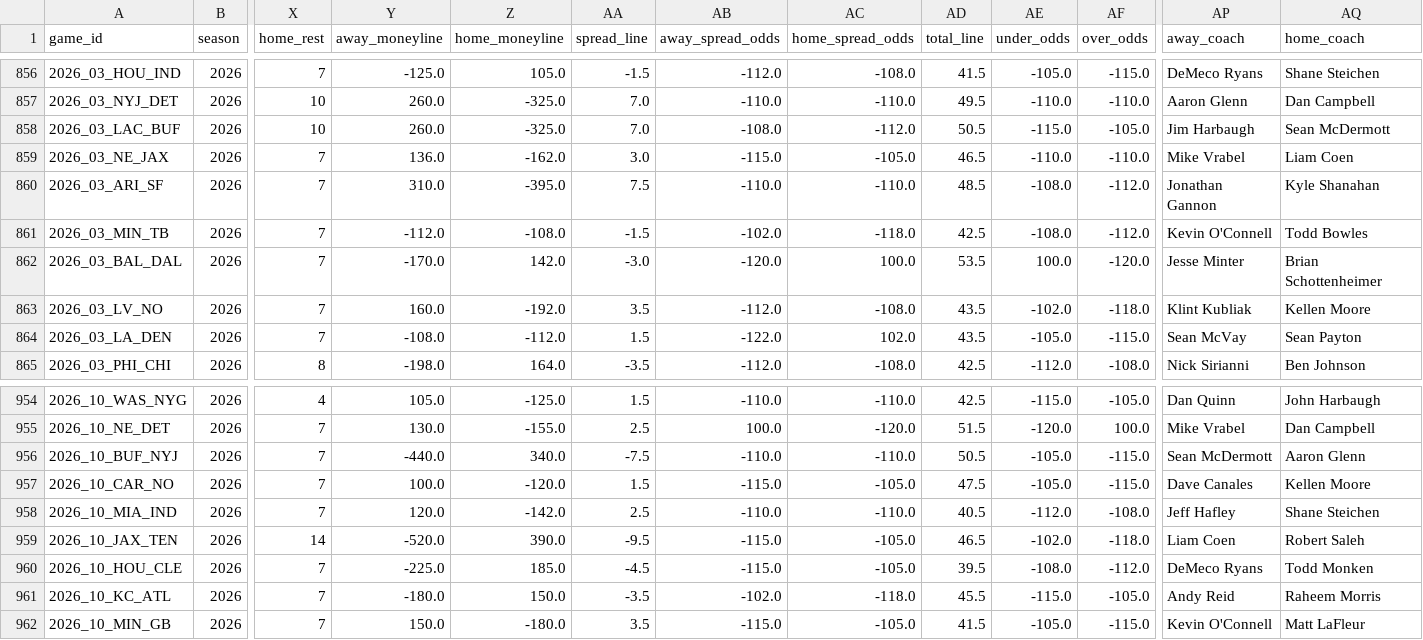
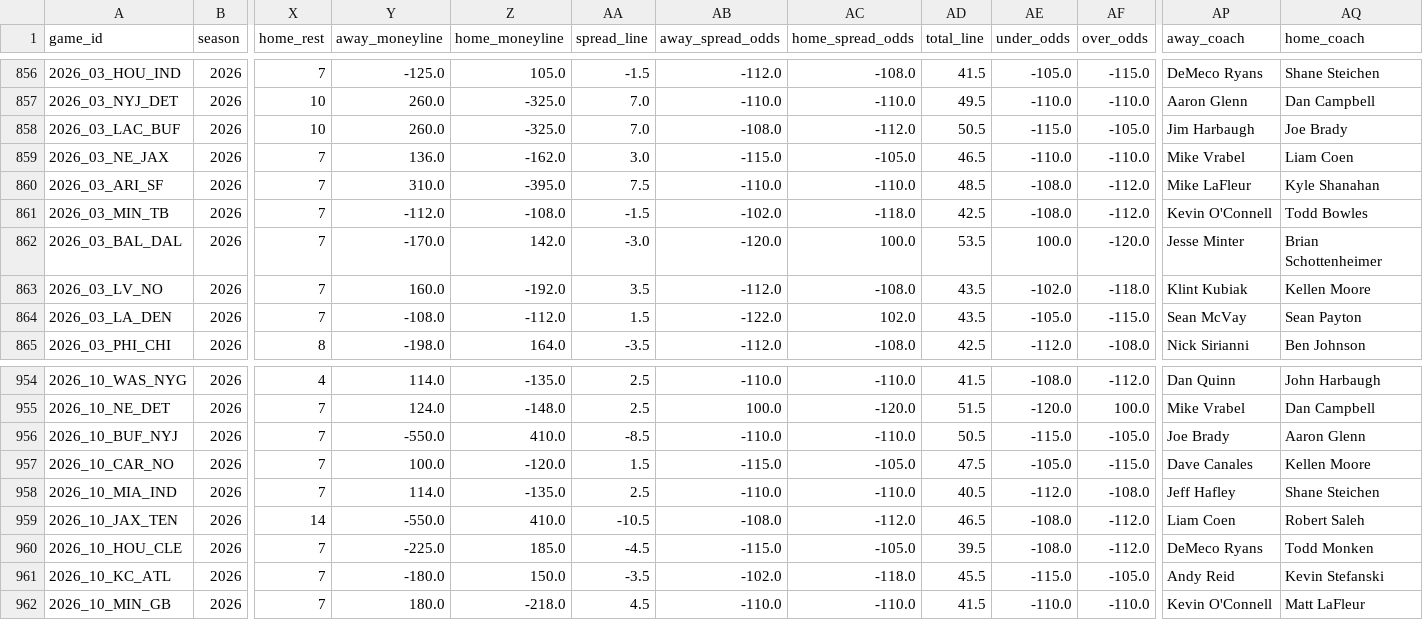
Before and after one commit to shane376/nfl-prediction-model, a CSV file: artifacts/games.csv, drawn as a sheet; only a part is shown, gaps mark what is left out; the diff covers the shown part only; the diff names each change by its address in the sheet, - before the commit and + after, or states it on an @@ line.

```diff
--- a/artifacts/games.csv
+++ b/artifacts/games.csv
-AQ858 (home_coach): Sean McDermott
+AQ858 (home_coach): Joe Brady
-AP860 (away_coach): Jonathan Gannon
+AP860 (away_coach): Mike LaFleur
-AP863 (away_coach): Klint Kubliak
+AP863 (away_coach): Klint Kubiak
-Y954 (away_moneyline): 105.0
+Y954 (away_moneyline): 114.0
-Z954 (home_moneyline): -125.0
+Z954 (home_moneyline): -135.0
-AA954 (spread_line): 1.5
+AA954 (spread_line): 2.5
-AD954 (total_line): 42.5
+AD954 (total_line): 41.5
-AE954 (under_odds): -115.0
+AE954 (under_odds): -108.0
-AF954 (over_odds): -105.0
+AF954 (over_odds): -112.0
-Y955 (away_moneyline): 130.0
+Y955 (away_moneyline): 124.0
-Z955 (home_moneyline): -155.0
+Z955 (home_moneyline): -148.0
-Y956 (away_moneyline): -440.0
+Y956 (away_moneyline): -550.0
-Z956 (home_moneyline): 340.0
+Z956 (home_moneyline): 410.0
-AA956 (spread_line): -7.5
+AA956 (spread_line): -8.5
-AE956 (under_odds): -105.0
+AE956 (under_odds): -115.0
-AF956 (over_odds): -115.0
+AF956 (over_odds): -105.0
-AP956 (away_coach): Sean McDermott
+AP956 (away_coach): Joe Brady
-Y958 (away_moneyline): 120.0
+Y958 (away_moneyline): 114.0
-Z958 (home_moneyline): -142.0
+Z958 (home_moneyline): -135.0
-Y959 (away_moneyline): -520.0
+Y959 (away_moneyline): -550.0
-Z959 (home_moneyline): 390.0
+Z959 (home_moneyline): 410.0
-AA959 (spread_line): -9.5
+AA959 (spread_line): -10.5
-AB959 (away_spread_odds): -115.0
+AB959 (away_spread_odds): -108.0
-AC959 (home_spread_odds): -105.0
+AC959 (home_spread_odds): -112.0
-AE959 (under_odds): -102.0
+AE959 (under_odds): -108.0
-AF959 (over_odds): -118.0
+AF959 (over_odds): -112.0
-AQ961 (home_coach): Raheem Morris
+AQ961 (home_coach): Kevin Stefanski
-Y962 (away_moneyline): 150.0
+Y962 (away_moneyline): 180.0
-Z962 (home_moneyline): -180.0
+Z962 (home_moneyline): -218.0
-AA962 (spread_line): 3.5
+AA962 (spread_line): 4.5
-AB962 (away_spread_odds): -115.0
+AB962 (away_spread_odds): -110.0
-AC962 (home_spread_odds): -105.0
+AC962 (home_spread_odds): -110.0
-AE962 (under_odds): -105.0
+AE962 (under_odds): -110.0
-AF962 (over_odds): -115.0
+AF962 (over_odds): -110.0
```
Also changed, not shown: 120 edited cells elsewhere in this file, 1 other file.
